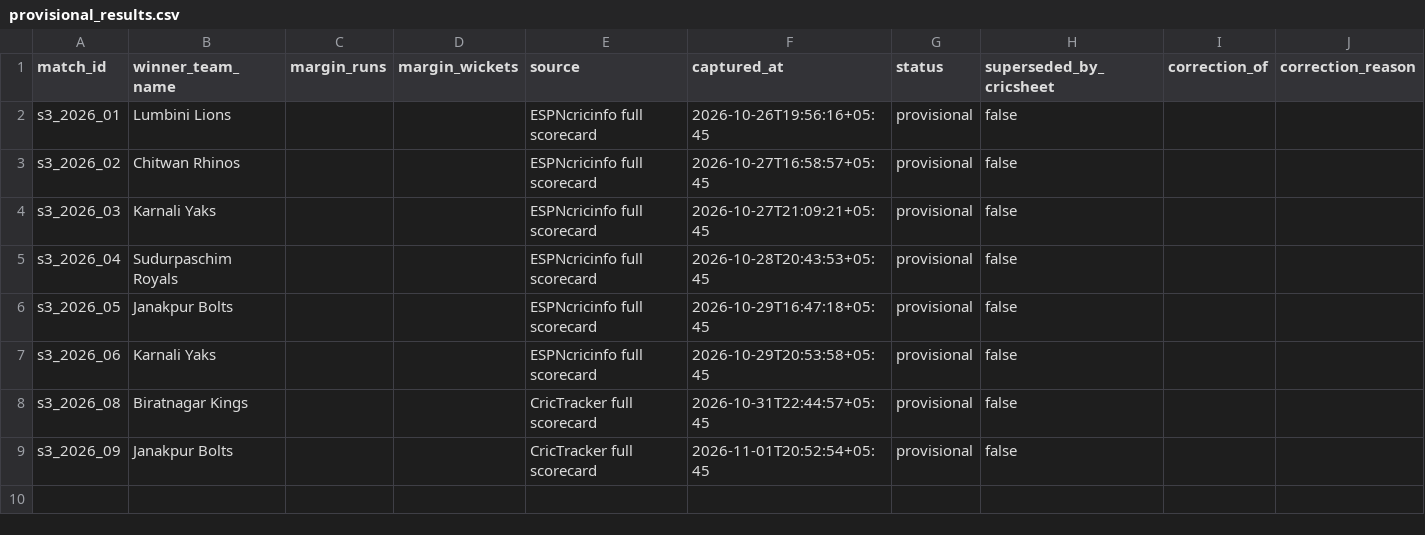
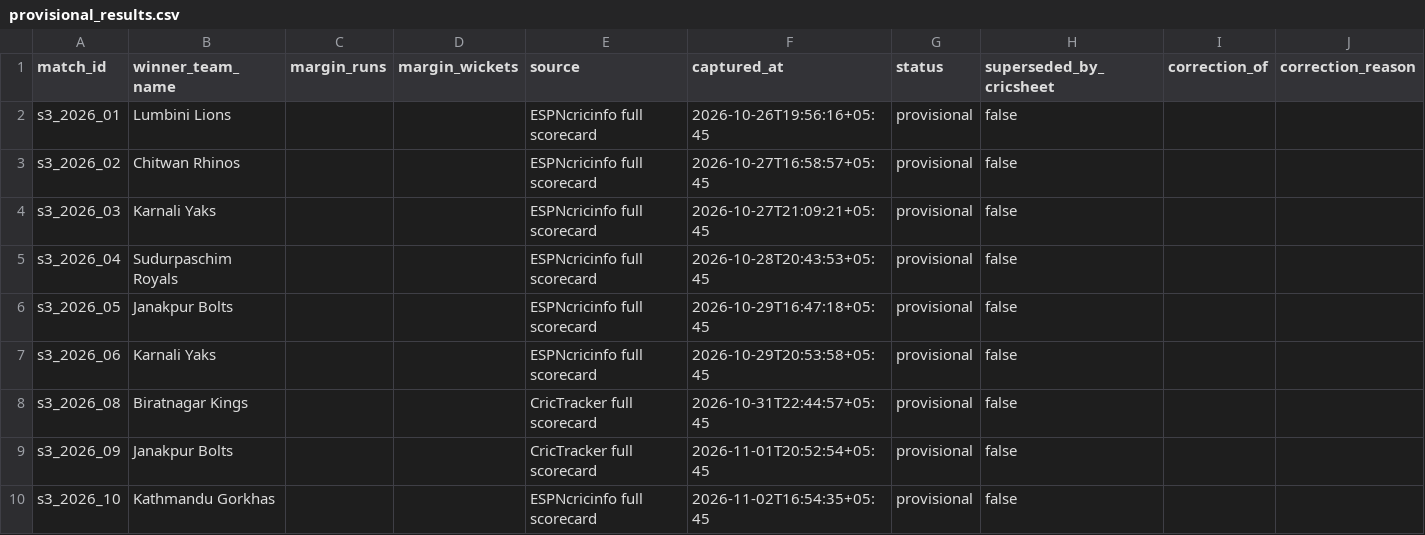
Before and after one commit to Dikshant-Neupane/CricNepal, a CSV file: data/results/provisional_results.csv, drawn as a sheet.

```diff
--- a/data/results/provisional_results.csv
+++ b/data/results/provisional_results.csv
@@ -9 +9,2 @@ s3_2026_08,Biratnagar Kings,,,CricTracker full scorecard,2026-10-31T22:44:57+05:
 s3_2026_09,Janakpur Bolts,,,CricTracker full scorecard,2026-11-01T20:52:54+05:45,provisional,false,,
+s3_2026_10,Kathmandu Gorkhas,,,ESPNcricinfo full scorecard,2026-11-02T16:54:35+05:45,provisional,false,,
```
Also changed, not shown: data/capture/match_facts.csv, data/capture/scorecard_batting.csv, 2 other files.
